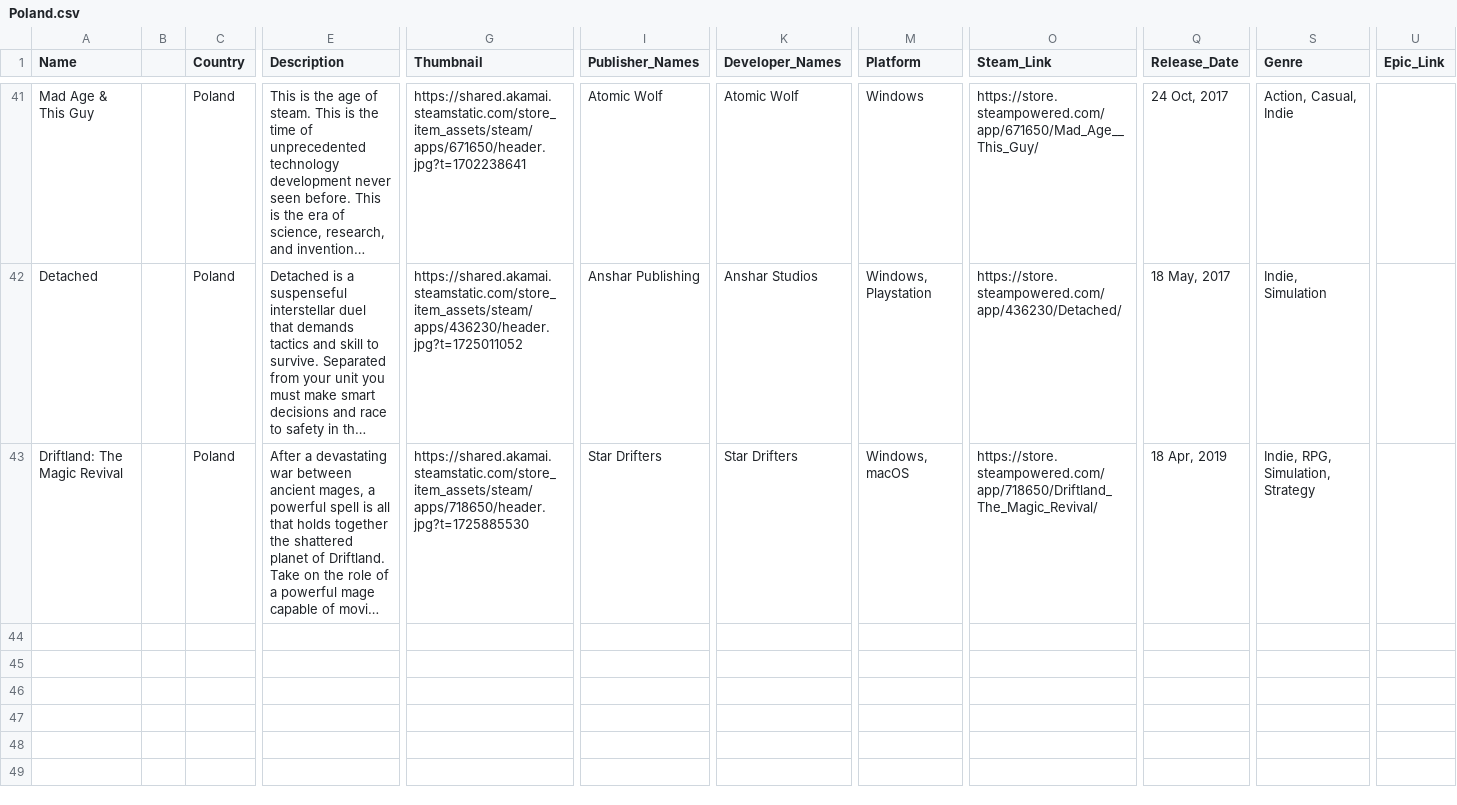
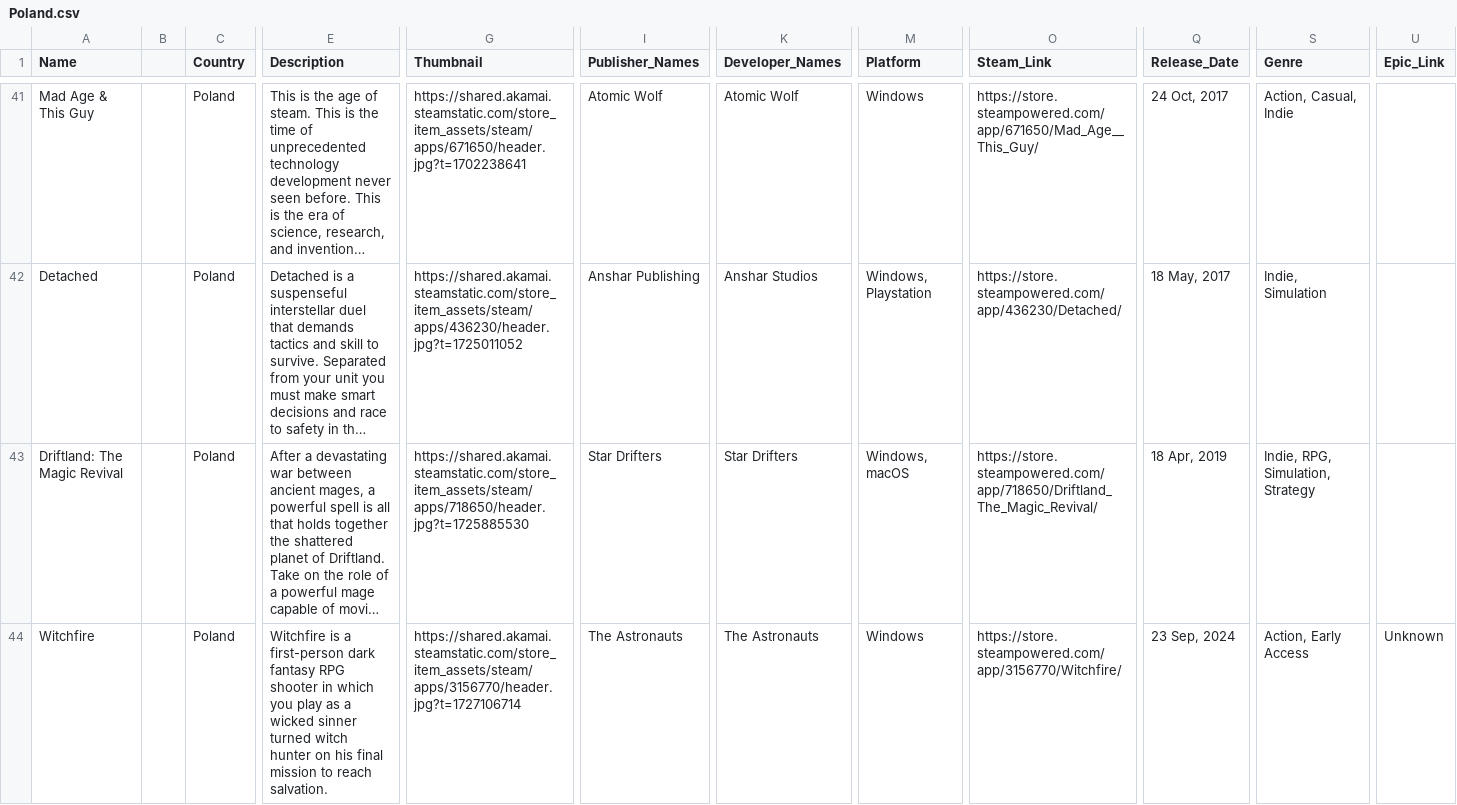
Before and after one commit to jdiaz97/wherearethe.games, a CSV file: export/Poland.csv, drawn as a sheet; only a part is shown, gaps mark what is left out; long unchanged cells end in …; rows hold the shown columns only; the diff names each change by its address in the sheet, - before the commit and + after, or states it on an @@ line.

```diff
--- a/export/Poland.csv
+++ b/export/Poland.csv
+row 44: Witchfire |  | Poland | Witchfire is a first-person dark fantasy RPG shooter in which you play as a wicked sinner turned witch hunter on his final mission to reach salvation. | https://shared.akamai.steamstatic.com/store_item_assets/steam/apps/3156770/header.jpg?t=1727106714 | The Astronauts | The Astronauts | Windows | https://store.steampowered.com/app/3156770/Witchfire/ | 23 Sep, 2024 | Action, Early Access | Unknown
```
Also changed, not shown: export/Chile.csv, 3 other files.
